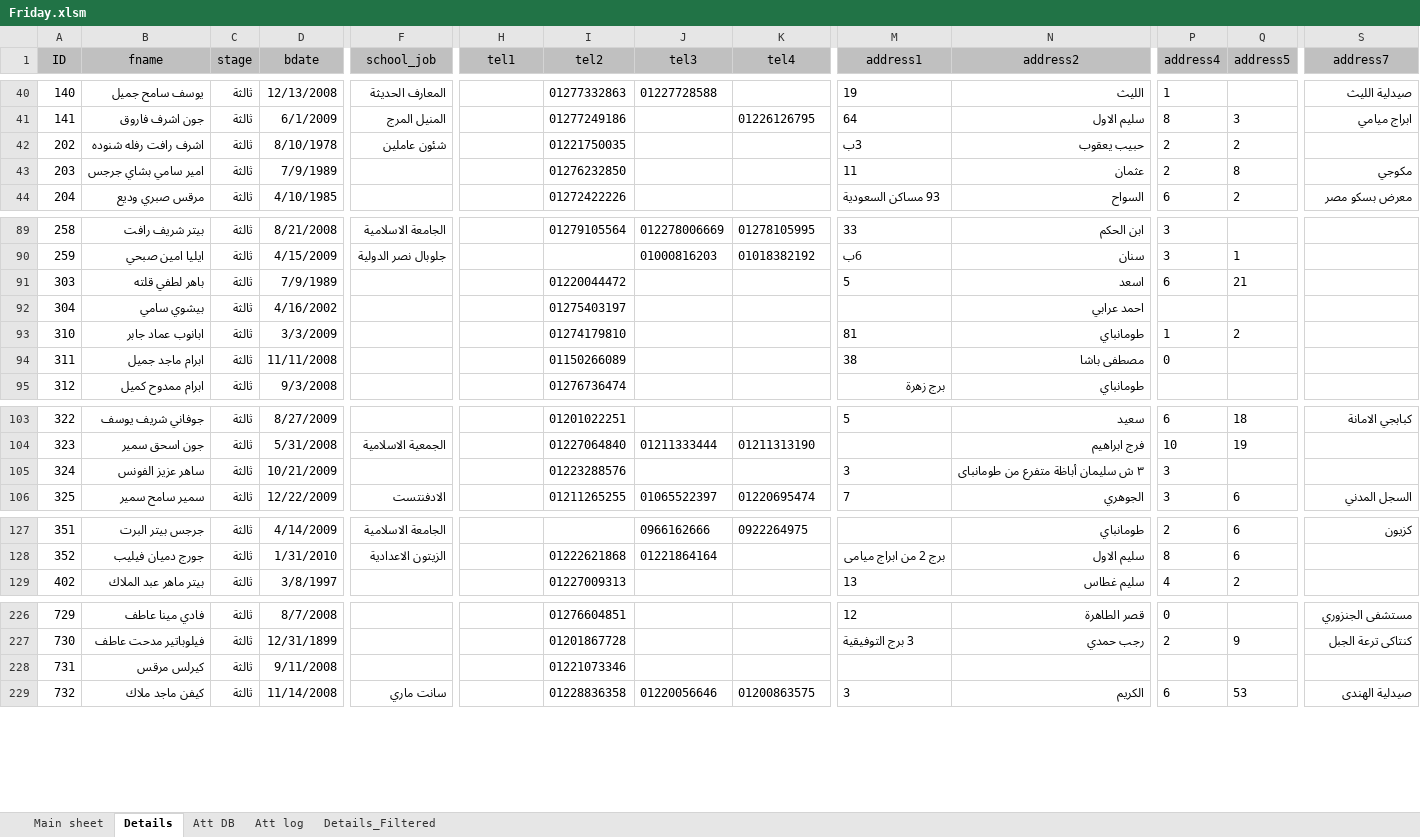
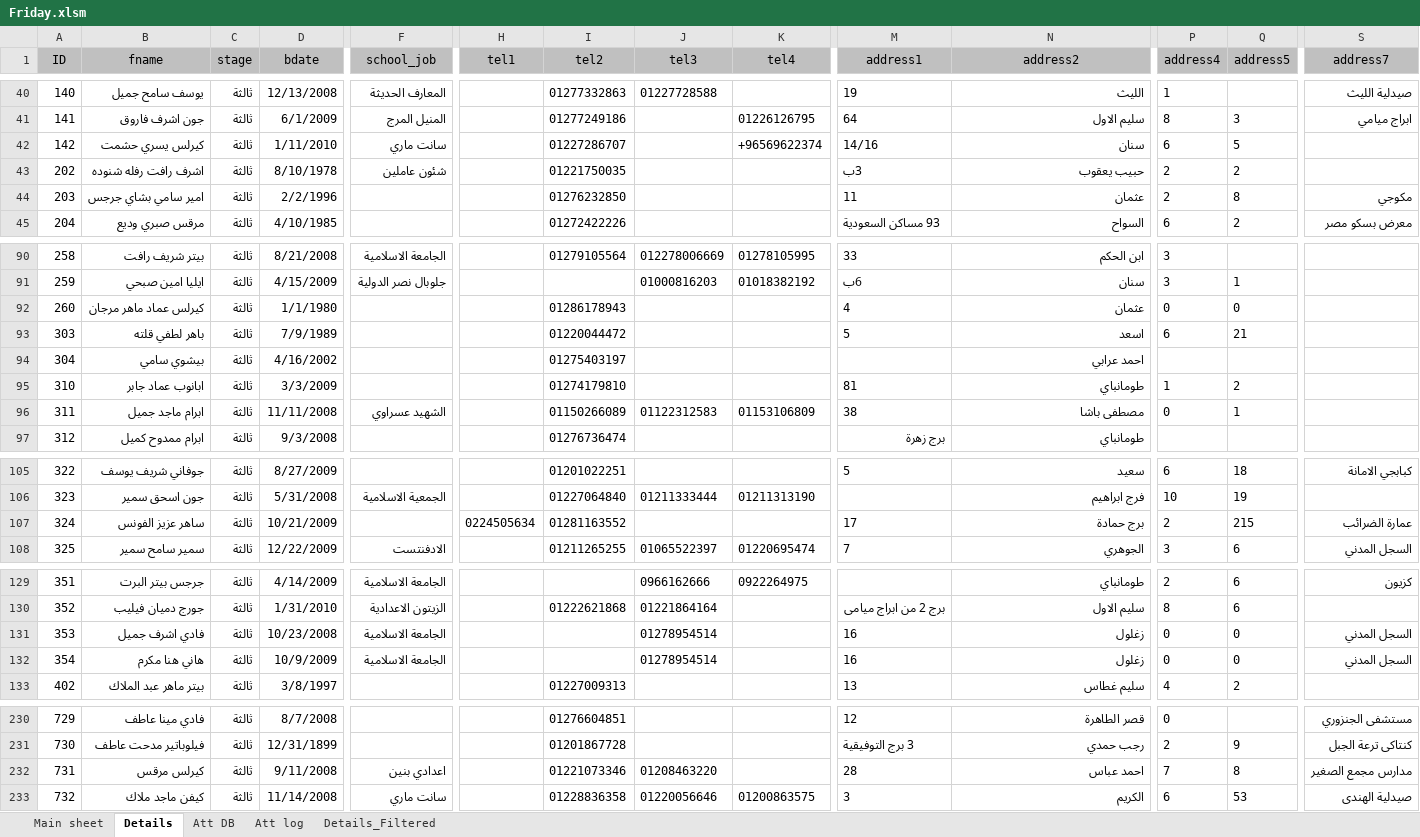
Before and after one commit to KyrillosMorgan/preparatory, an Excel workbook: Tools/Friday.xlsm, sheet Details, drawn as a sheet; only a part is shown, gaps mark what is left out; values as stored, in another font and other column widths than the file's, no borders; table styles not drawn; addresses are those after the commit; rows hold the shown columns only; the diff covers the shown part only; the diff names each change by its address in the sheet, - before the commit and + after, or states it on an @@ line.

```diff
--- a/Tools/Friday.xlsm (sheet Details)
+++ b/Tools/Friday.xlsm (sheet Details)
+row 42: 142 | كيرلس يسري حشمت | ثالثة | 1/11/2010 | سانت ماري |  | 01227286707 |  | +96569622374 | 14/16 | سنان | 6 | 5
-D44 (bdate): 7/9/1989
+D44 (bdate): 2/2/1996
+row 92: 260 | كيرلس عماد ماهر مرجان | ثالثة | 1/1/1980 |  |  | 01286178943 |  |  | 4 | عثمان | 0 | 0
-F96 (school_job): (empty)
+F96 (school_job): الشهيد عسراوي
-J96 (tel3): (empty)
+J96 (tel3): 01122312583
-K96 (tel4): (empty)
+K96 (tel4): 01153106809
-Q96 (address5): (empty)
+Q96 (address5): 1
-H107 (tel1): (empty)
+H107 (tel1): 0224505634
-I107 (tel2): 01223288576
+I107 (tel2): 01281163552
-M107 (address1): 3
+M107 (address1): 17
-N107 (address2): ٣ ش سليمان أباظة متفرع من طومانباى
+N107 (address2): برج حمادة
-P107 (address4): 3
+P107 (address4): 2
-Q107 (address5): (empty)
+Q107 (address5): 215
-S107 (address7): (empty)
+S107 (address7): عمارة الضرائب
+row 131: 353 | فادي اشرف جميل | ثالثة | 10/23/2008 | الجامعة الاسلامية |  |  | 01278954514 |  | 16 | زغلول | 0 | 0 | السجل المدني
+row 132: 354 | هاني هنا مكرم | ثالثة | 10/9/2009 | الجامعة الاسلامية |  |  | 01278954514 |  | 16 | زغلول | 0 | 0 | السجل المدني
-F232 (school_job): (empty)
+F232 (school_job): اعدادي بنين
-J232 (tel3): (empty)
+J232 (tel3): 01208463220
-M232 (address1): (empty)
+M232 (address1): 28
-N232 (address2): (empty)
+N232 (address2): احمد عباس
-P232 (address4): (empty)
+P232 (address4): 7
-Q232 (address5): (empty)
+Q232 (address5): 8
-S232 (address7): (empty)
+S232 (address7): مدارس مجمع الصغير
```
Also changed, not shown: 1 edited cell elsewhere in this sheet, sheet Att DB, sheet Att log, sheet Details_Filtered, sheet Main sheet, charts or pictures, 1 other file.
